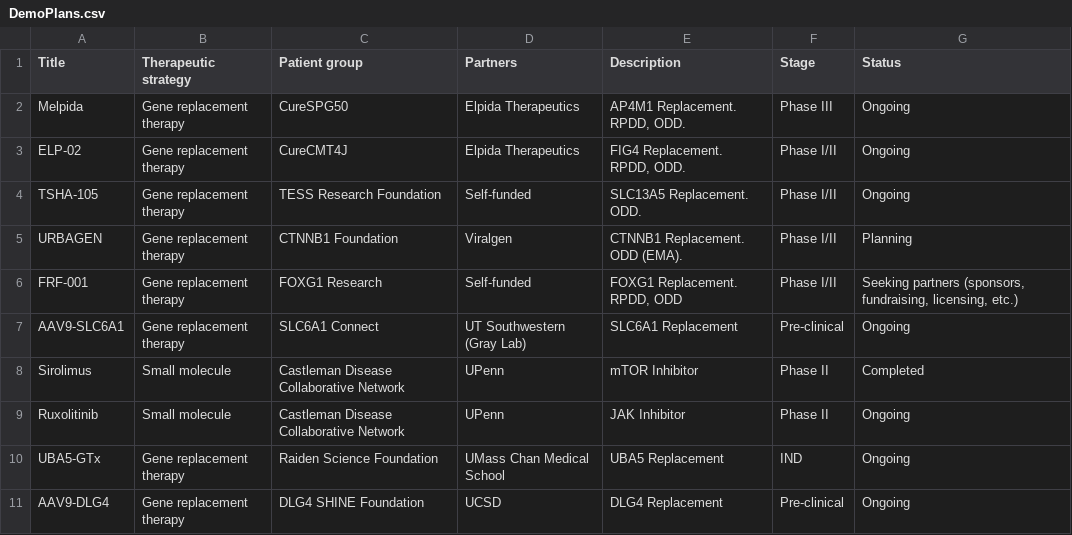
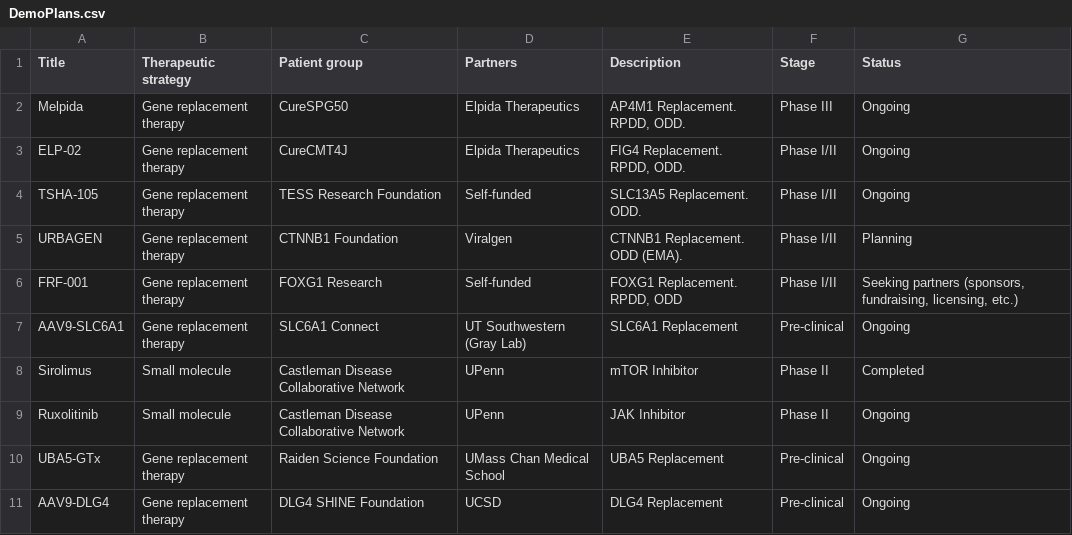
Before and after one commit to comendcare/comendcare, a CSV file: packages/data/DemoPlans.csv, drawn as a sheet.

Commit message:
slight update to research plans seed data

```diff
--- a/packages/data/DemoPlans.csv
+++ b/packages/data/DemoPlans.csv
@@ -9,3 +9,3 @@ Sirolimus,Small molecule,Castleman Disease Collaborative Network,UPenn,mTOR Inhi
 Ruxolitinib,Small molecule,Castleman Disease Collaborative Network,UPenn,JAK Inhibitor,Phase II,Ongoing,,,,,
-UBA5-GTx,Gene replacement therapy,Raiden Science Foundation,UMass Chan Medical School,UBA5 Replacement,IND,Ongoing,,,,,
+UBA5-GTx,Gene replacement therapy,Raiden Science Foundation,UMass Chan Medical School,UBA5 Replacement,Pre-clinical,Ongoing,,,,,
 AAV9-DLG4,Gene replacement therapy,DLG4 SHINE Foundation,UCSD,DLG4 Replacement,Pre-clinical,Ongoing,,,,,
```
